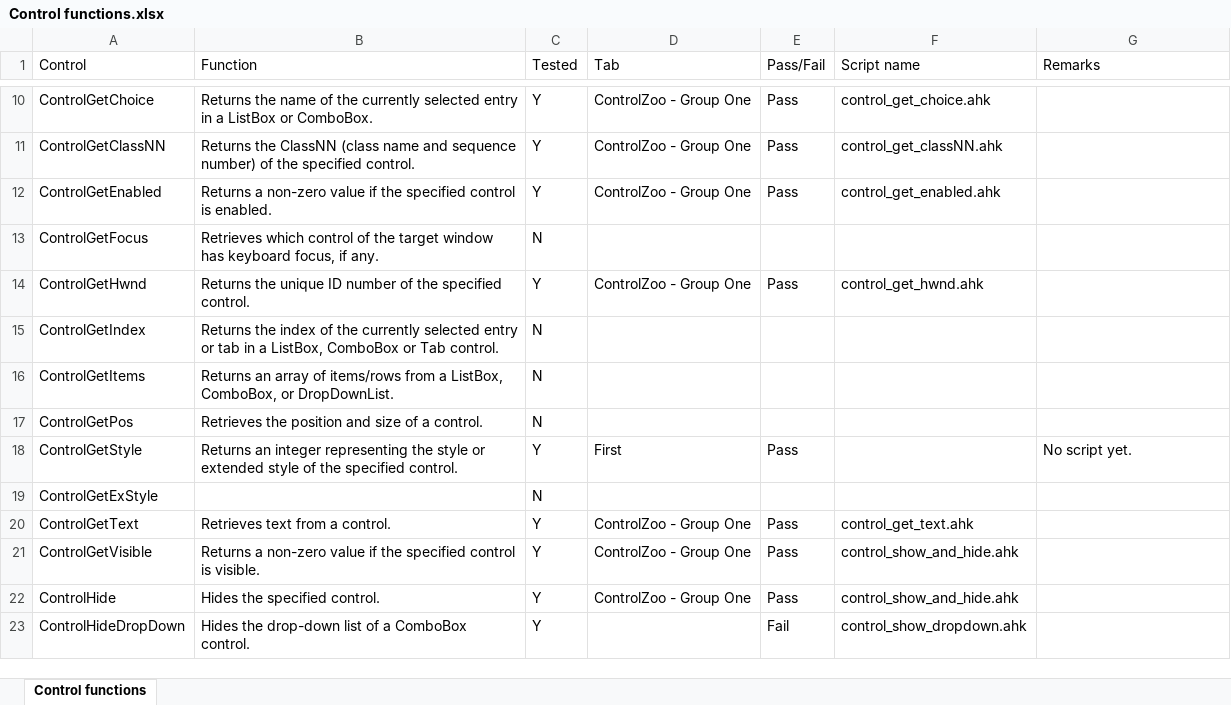
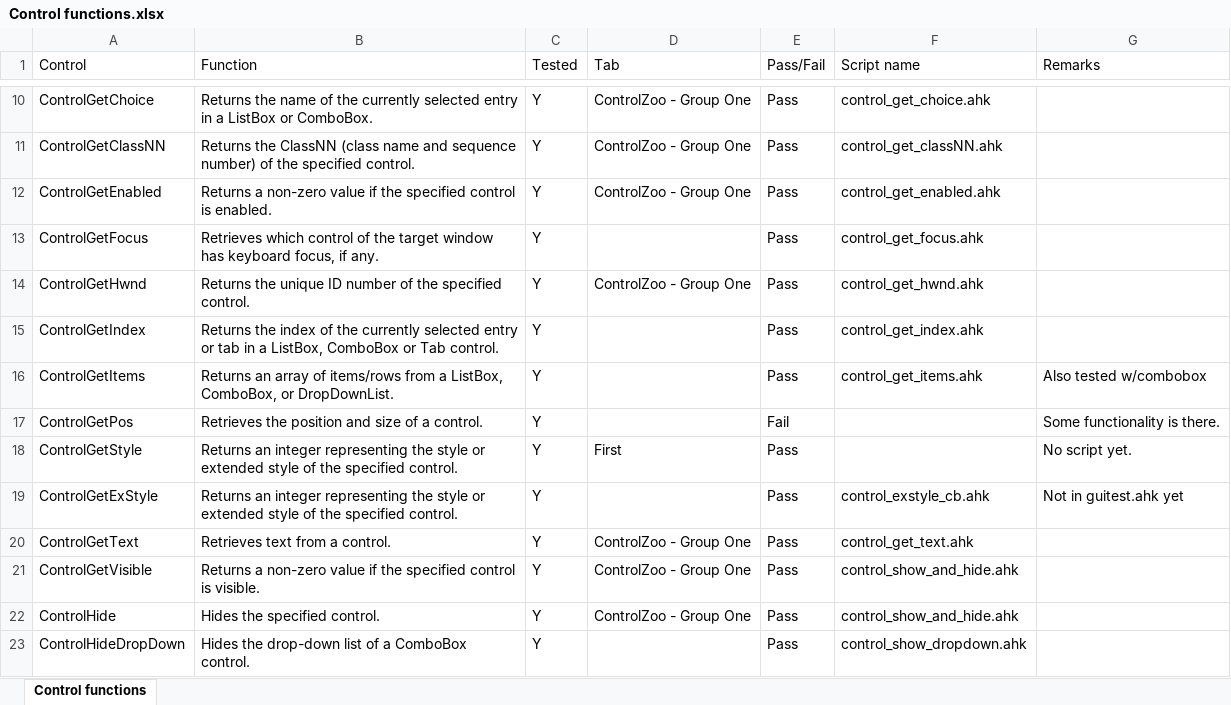
Before and after one commit to mfeemster/keysharp, an Excel workbook: Keysharp.Tests/Code/ControlTests/Control functions.xlsx, sheet Control functions, drawn as a sheet; only a part is shown, gaps mark what is left out; values as stored, in another font and other column widths than the file's, no borders; the diff covers the shown part only; the diff names each change by its address in the sheet, - before the commit and + after, or states it on an @@ line.

Commit message:
Added listed control function tests.

```diff
--- a/Keysharp.Tests/Code/ControlTests/Control functions.xlsx (sheet Control functions)
+++ b/Keysharp.Tests/Code/ControlTests/Control functions.xlsx (sheet Control functions)
-C13 (Tested): N
+C13 (Tested): Y
-E13 (Pass/Fail): (empty)
+E13 (Pass/Fail): Pass
-F13 (Script name): (empty)
+F13 (Script name): control_get_focus.ahk
-C15:C17 (Tested): N
+C15:C17 (Tested): Y
-E15:E16 (Pass/Fail): (empty)
+E15:E16 (Pass/Fail): Pass
-F15 (Script name): (empty)
+F15 (Script name): control_get_index.ahk
-F16 (Script name): (empty)
+F16 (Script name): control_get_items.ahk
-G16 (Remarks): (empty)
+G16 (Remarks): Also tested w/combobox
-E17 (Pass/Fail): (empty)
+E17 (Pass/Fail): Fail
-G17 (Remarks): (empty)
+G17 (Remarks): Some functionality is there.
-B19 (Function): (empty)
+B19 (Function): Returns an integer representing the style or extended style of the specified control.
-C19 (Tested): N
+C19 (Tested): Y
-E19 (Pass/Fail): (empty)
+E19 (Pass/Fail): Pass
-F19 (Script name): (empty)
+F19 (Script name): control_exstyle_cb.ahk
-G19 (Remarks): (empty)
+G19 (Remarks): Not in guitest.ahk yet
-E23 (Pass/Fail): Fail
+E23 (Pass/Fail): Pass
```
Also changed, not shown: 27 edited cells elsewhere in this sheet, 8 other files.
